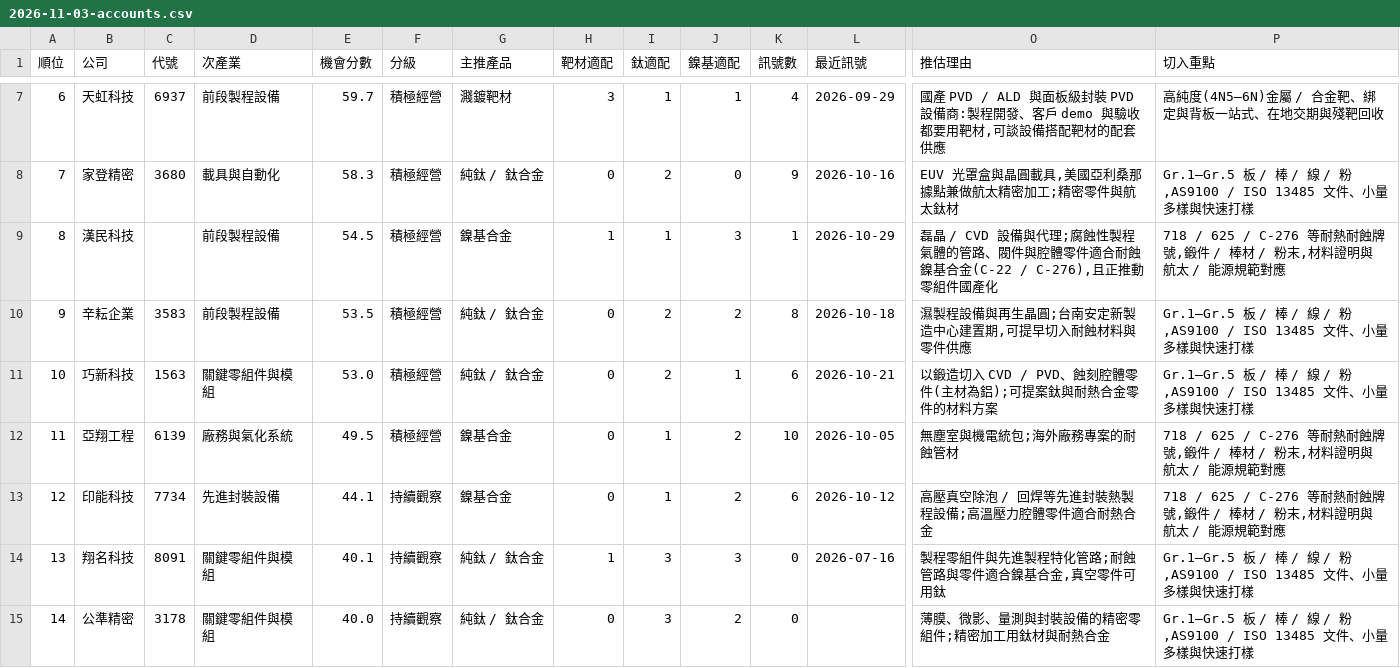
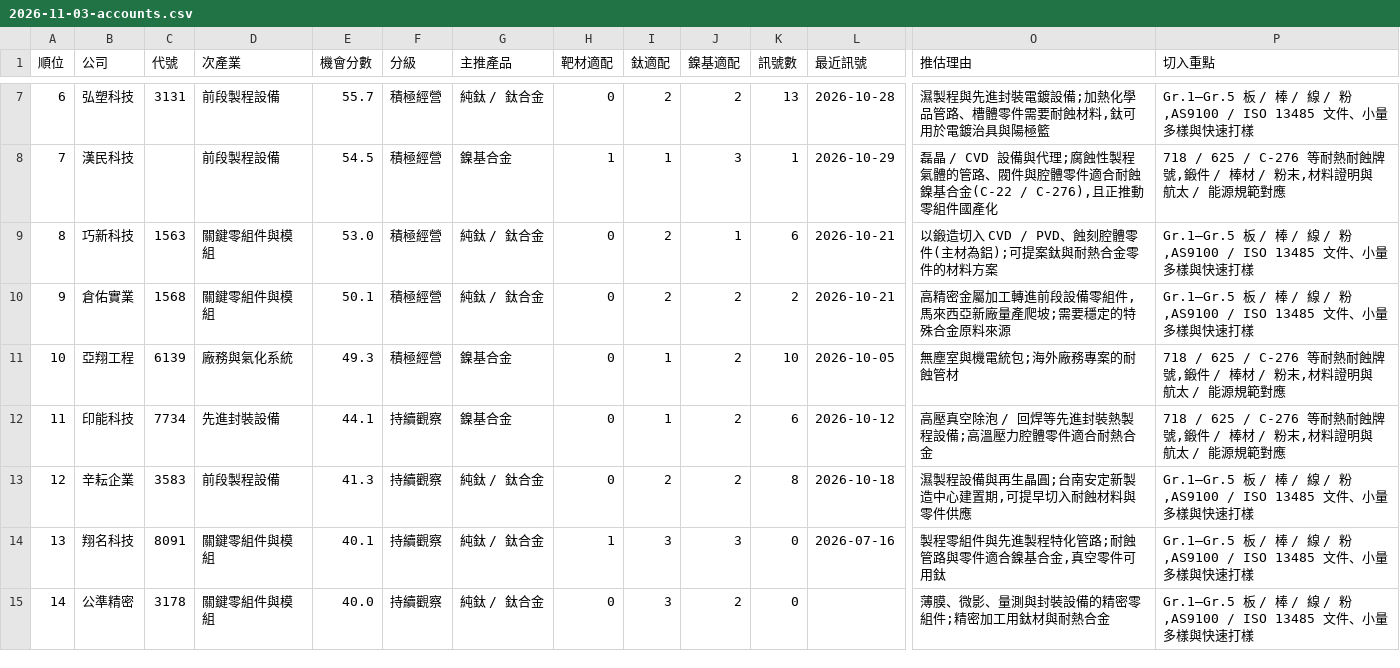
Before and after one commit to frk618-ship-it/claude, a CSV file: reports/leads/segments/tw_semi_equipment/2026-11-03-accounts.csv, drawn as a sheet; only a part is shown, gaps mark what is left out; removed rows and columns are numbered as before the commit, all else as after; rows hold the shown columns only; the diff covers the shown part only; the diff names each change by its address in the sheet, - before the commit and + after, or states it on an @@ line.

```diff
--- a/reports/leads/segments/tw_semi_equipment/2026-11-03-accounts.csv
+++ b/reports/leads/segments/tw_semi_equipment/2026-11-03-accounts.csv
-B7 (公司): 天虹科技
+B7 (公司): 弘塑科技
-C7 (代號): 6937
+C7 (代號): 3131
-E7 (機會分數): 59.7
+E7 (機會分數): 55.7
-G7 (主推產品): 濺鍍靶材
+G7 (主推產品): 純鈦 / 鈦合金
-H7 (靶材適配): 3
+H7 (靶材適配): 0
-I7 (鈦適配): 1
+I7 (鈦適配): 2
-J7 (鎳基適配): 1
+J7 (鎳基適配): 2
-K7 (訊號數): 4
+K7 (訊號數): 13
-L7 (最近訊號): 2026-09-29
+L7 (最近訊號): 2026-10-28
-O7 (推估理由): 國產 PVD / ALD 與面板級封裝 PVD 設備商:製程開發、客戶 demo 與驗收都要用靶材,可談設備搭配靶材的配套供應
+O7 (推估理由): 濕製程與先進封裝電鍍設備;加熱化學品管路、槽體零件需要耐蝕材料,鈦可用於電鍍治具與陽極籃
-P7 (切入重點): 高純度(4N5–6N)金屬 / 合金靶、綁定與背板一站式、在地交期與殘靶回收
+P7 (切入重點): Gr.1–Gr.5 板 / 棒 / 線 / 粉,AS9100 / ISO 13485 文件、小量多樣與快速打樣
-row 8: 7 | 家登精密 | 3680 | 載具與自動化 | 58.3 | 積極經營 | 純鈦 / 鈦合金 | 0 | 2 | 0 | 9 | 2026-10-16 | EUV 光罩盒與晶圓載具,美國亞利桑那據點兼做航太精密加工;精密零件與航太鈦材 | Gr.1–Gr.5 板 / 棒 / 線 / 粉,AS9100 / ISO 13485 文件、小量多樣與快速打樣
-A8 (順位): 8
+A8 (順位): 7
+row 9: 8 | 巧新科技 | 1563 | 關鍵零組件與模組 | 53.0 | 積極經營 | 純鈦 / 鈦合金 | 0 | 2 | 1 | 6 | 2026-10-21 | 以鍛造切入 CVD / PVD、蝕刻腔體零件(主材為鋁);可提案鈦與耐熱合金零件的材料方案 | Gr.1–Gr.5 板 / 棒 / 線 / 粉,AS9100 / ISO 13485 文件、小量多樣與快速打樣
-B10 (公司): 辛耘企業
+B10 (公司): 倉佑實業
-C10 (代號): 3583
+C10 (代號): 1568
-D10 (次產業): 前段製程設備
+D10 (次產業): 關鍵零組件與模組
-E10 (機會分數): 53.5
+E10 (機會分數): 50.1
-K10 (訊號數): 8
+K10 (訊號數): 2
-L10 (最近訊號): 2026-10-18
+L10 (最近訊號): 2026-10-21
-O10 (推估理由): 濕製程設備與再生晶圓;台南安定新製造中心建置期,可提早切入耐蝕材料與零件供應
+O10 (推估理由): 高精密金屬加工轉進前段設備零組件,馬來西亞新廠量產爬坡;需要穩定的特殊合金原料來源
-row 11: 10 | 巧新科技 | 1563 | 關鍵零組件與模組 | 53.0 | 積極經營 | 純鈦 / 鈦合金 | 0 | 2 | 1 | 6 | 2026-10-21 | 以鍛造切入 CVD / PVD、蝕刻腔體零件(主材為鋁);可提案鈦與耐熱合金零件的材料方案 | Gr.1–Gr.5 板 / 棒 / 線 / 粉,AS9100 / ISO 13485 文件、小量多樣與快速打樣
-A11 (順位): 11
+A11 (順位): 10
-E11 (機會分數): 49.5
+E11 (機會分數): 49.3
-A12 (順位): 12
+A12 (順位): 11
+row 13: 12 | 辛耘企業 | 3583 | 前段製程設備 | 41.3 | 持續觀察 | 純鈦 / 鈦合金 | 0 | 2 | 2 | 8 | 2026-10-18 | 濕製程設備與再生晶圓;台南安定新製造中心建置期,可提早切入耐蝕材料與零件供應 | Gr.1–Gr.5 板 / 棒 / 線 / 粉,AS9100 / ISO 13485 文件、小量多樣與快速打樣
```
Also changed, not shown: 91 edited cells elsewhere in this file, reports/leads/segments/tw_semi_equipment/2026-11-03-leads.csv, reports/leads/segments/tw_semi_production/2026-11-03-accounts.csv, 7 other files.
